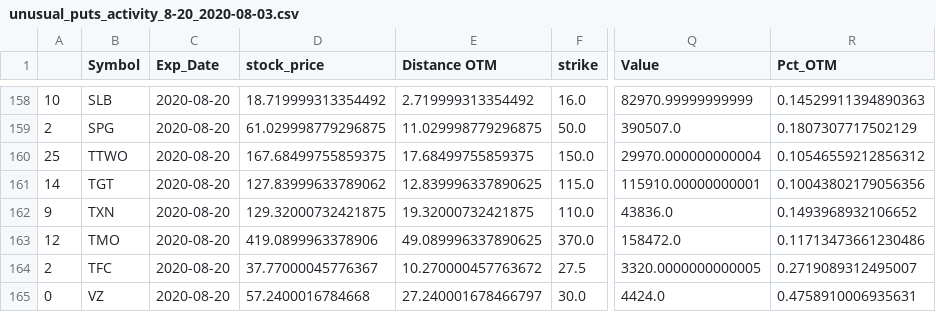
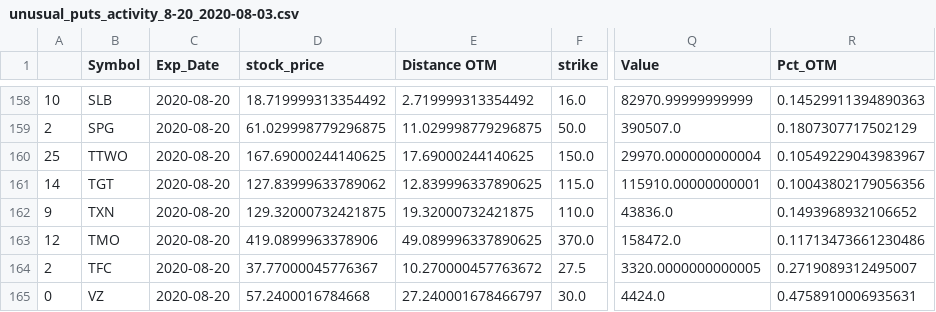
Before and after one commit to the-eric-bloomfield/Stocks, a CSV file: unusual_puts_activity_8-20_2020-08-03.csv, drawn as a sheet; only a part is shown, gaps mark what is left out; the diff names each change by its address in the sheet, - before the commit and + after, or states it on an @@ line.

Commit message:
Stocks activity upload

```diff
--- a/unusual_puts_activity_8-20_2020-08-03.csv
+++ b/unusual_puts_activity_8-20_2020-08-03.csv
-D160 (stock_price): 167.68499755859375
+D160 (stock_price): 167.69000244140625
-E160 (Distance OTM): 17.68499755859375
+E160 (Distance OTM): 17.69000244140625
-R160 (Pct_OTM): 0.10546559212856312
+R160 (Pct_OTM): 0.10549229043983967
```
Also changed, not shown: 3 other files.
